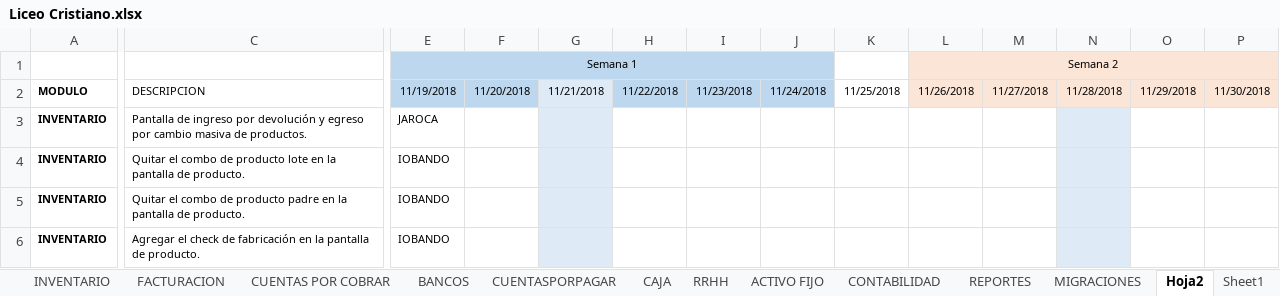
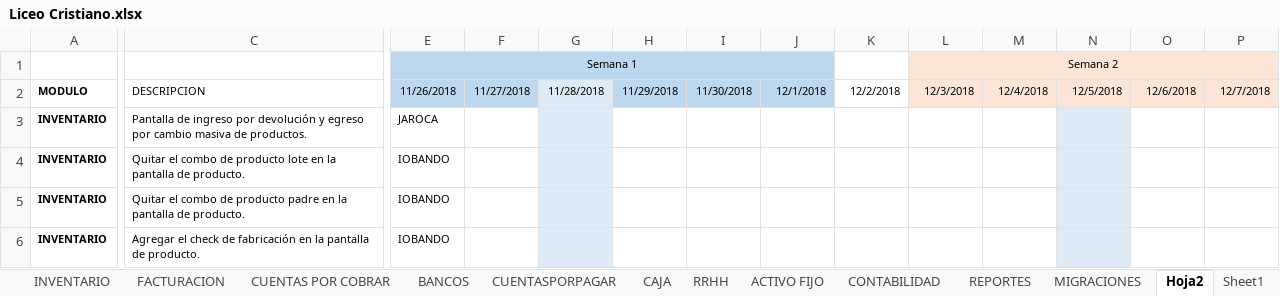
Before and after one commit to myrp-alexandre/ERPWEB, an Excel workbook: Liceo Cristiano.xlsx, sheet Hoja2, drawn as a sheet; only a part is shown, gaps mark what is left out; values as stored, in another font and other column widths than the file's, no borders; the diff covers the shown part only; the diff names each change by its address in the sheet, - before the commit and + after, or states it on an @@ line.

```diff
--- a/Liceo Cristiano.xlsx (sheet Hoja2)
+++ b/Liceo Cristiano.xlsx (sheet Hoja2)
-E2 (Semana 1): 11/19/2018
+E2 (Semana 1): 11/26/2018
-F2: 11/20/2018
+F2: 11/27/2018
-G2: 11/21/2018
+G2: 11/28/2018
-H2: 11/22/2018
+H2: 11/29/2018
-I2: 11/23/2018
+I2: 11/30/2018
-J2: 11/24/2018
+J2: 12/1/2018
-K2: 11/25/2018
+K2: 12/2/2018
-L2 (Semana 2): 11/26/2018
+L2 (Semana 2): 12/3/2018
-M2: 11/27/2018
+M2: 12/4/2018
-N2: 11/28/2018
+N2: 12/5/2018
-O2: 11/29/2018
+O2: 12/6/2018
-P2: 11/30/2018
+P2: 12/7/2018
```
Also changed, not shown: 7 edited cells elsewhere in this sheet, 8 other files.
